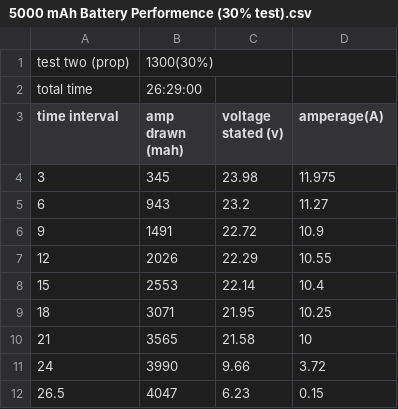
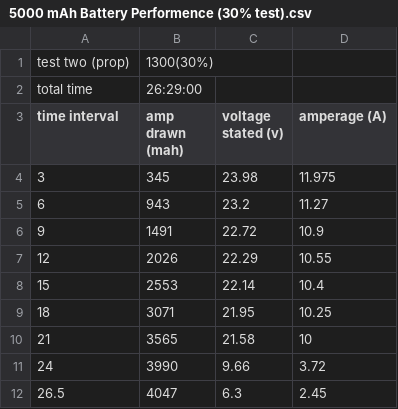
Before and after one commit to starbelt/Aerospace-Robotics-Hardware, a CSV file: 5000 mAh Battery Performence (30% test).csv, drawn as a sheet; the diff names each change by its address in the sheet, - before the commit and + after, or states it on an @@ line.

Commit message:
update

```diff
--- a/5000 mAh Battery Performence (30% test).csv
+++ b/5000 mAh Battery Performence (30% test).csv
-D3: amperage(A)
+D3: amperage (A)
-C12 (voltage stated (v)): 6.23
+C12 (voltage stated (v)): 6.3
-D12 (amperage (A)): 0.15
+D12 (amperage (A)): 2.45
```
